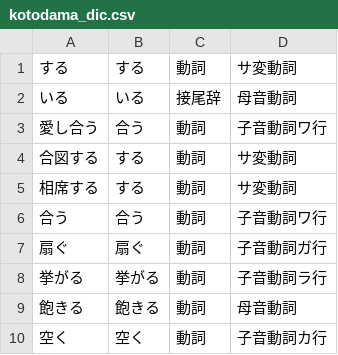
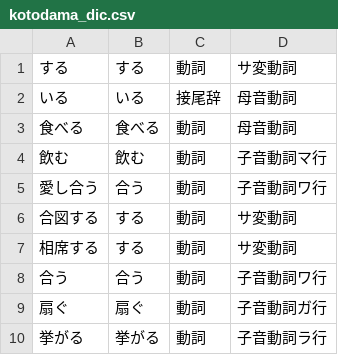
Before and after one commit to tennmoku71/kotodama, a CSV file: kotodama_dic.csv, drawn as a sheet; only a part is shown; the shorter side is filled out with more unchanged rows.

```diff
--- a/kotodama_dic.csv
+++ b/kotodama_dic.csv
@@ -2,2 +2,4 @@
 いる,いる,接尾辞,母音動詞
+食べる,食べる,動詞,母音動詞
+飲む,飲む,動詞,子音動詞マ行
 愛し合う,合う,動詞,子音動詞ワ行
```
Also changed, not shown: 4 other files.
